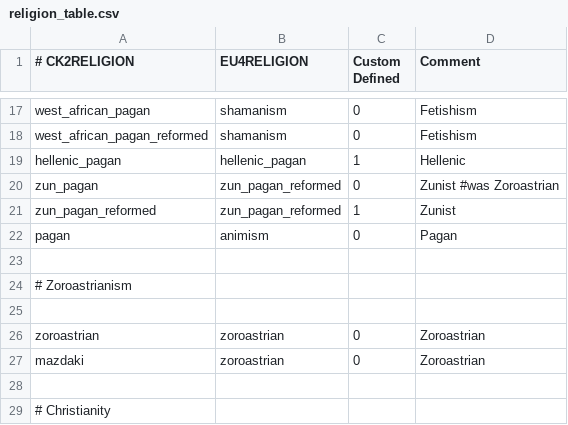
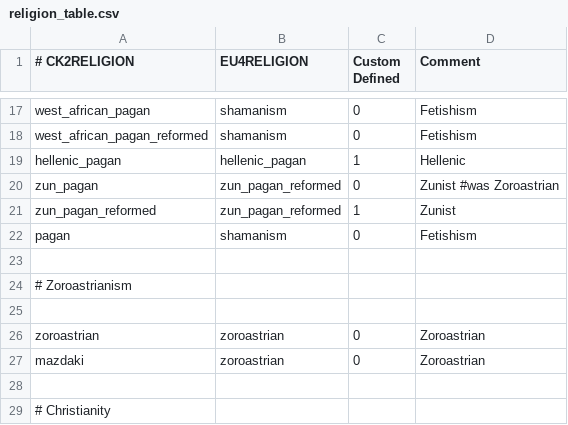
Before and after one commit to TheMarmottin/Converter, a CSV file: Converter/eu4_converter/religion_table.csv, drawn as a sheet; only a part is shown, gaps mark what is left out.

Commit message:
make provinces uncolonized, and make pagan convert as fetishist

```diff
--- a/Converter/eu4_converter/religion_table.csv
+++ b/Converter/eu4_converter/religion_table.csv
@@ -21,3 +21,3 @@ zun_pagan;zun_pagan_reformed;0;Zunist #was Zoroastrian
 zun_pagan_reformed;zun_pagan_reformed;1;Zunist
-pagan;animism;0;Pagan
+pagan;shamanism;0;Fetishism
 
```
Also changed, not shown: 25 other files.
